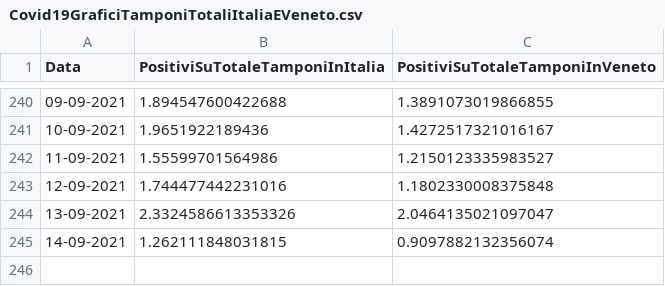
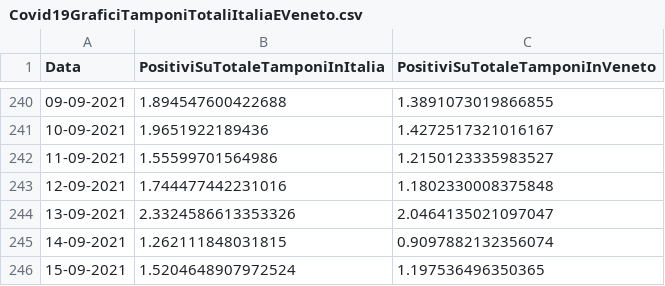
Before and after one commit to DigitalChriAri/Covid, a CSV file: Covid19GraficiTamponiTotaliItaliaEVeneto.csv, drawn as a sheet; only a part is shown, gaps mark what is left out; the diff names each change by its address in the sheet, - before the commit and + after, or states it on an @@ line.

```diff
--- a/Covid19GraficiTamponiTotaliItaliaEVeneto.csv
+++ b/Covid19GraficiTamponiTotaliItaliaEVeneto.csv
+row 246: 15-09-2021 | 1.5204648907972524 | 1.197536496350365
```
Also changed, not shown: Covid19GraficiItaliaEVeneto.csv.
